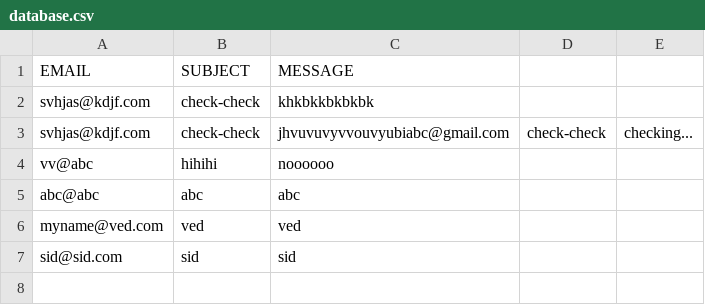
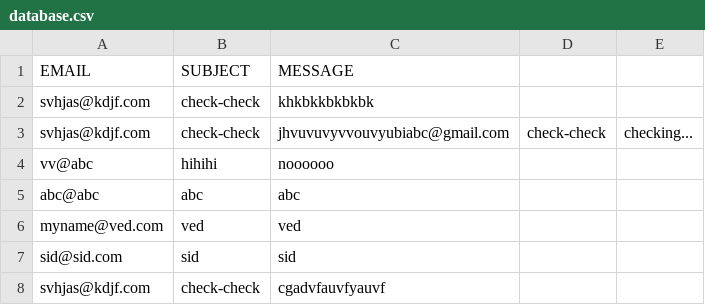
Before and after one commit to sidd98coder/portfolio, a CSV file: records/database.csv, drawn as a sheet.

```diff
--- a/records/database.csv
+++ b/records/database.csv
@@ -8 +8,2 @@ myname@ved.com,ved,ved
 sid@sid.com,sid,sid
+svhjas@kdjf.com,check-check,cgadvfauvfyauvf
```
Also changed, not shown: 8 other files.
